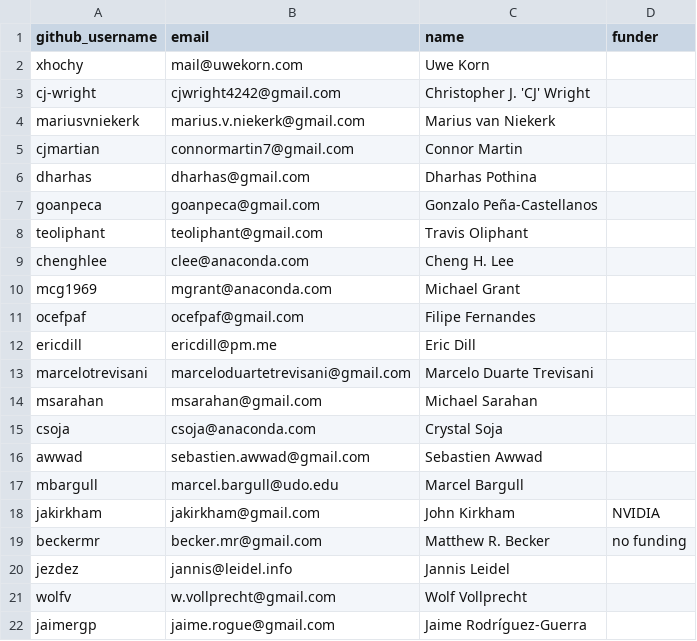
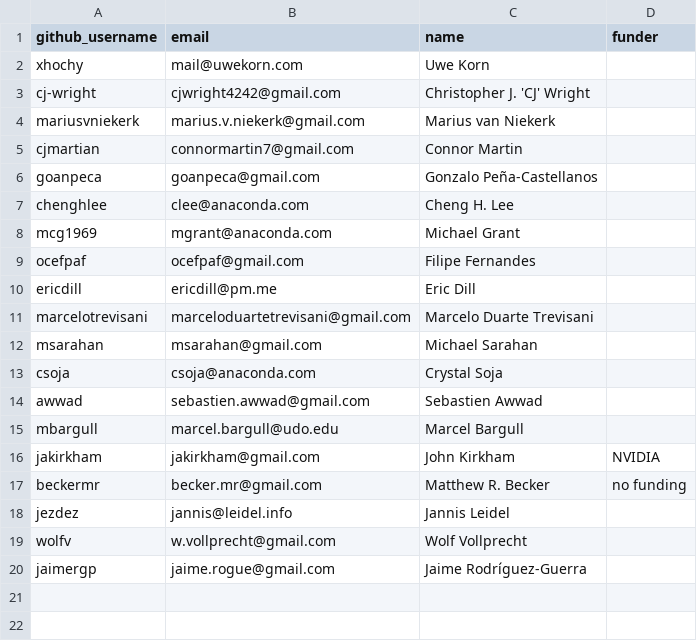
Before and after one commit to conda/governance, a CSV file: steering.csv, drawn as a sheet.

Commit message:
mv Travis & Dharhas from steering to emeritus

```diff
--- a/steering.csv
+++ b/steering.csv
@@ -5,5 +5,3 @@ mariusvniekerk,marius.v.niekerk@gmail.com,Marius van Niekerk,
 cjmartian,connormartin7@gmail.com,Connor Martin,
-dharhas,dharhas@gmail.com,Dharhas Pothina,
 goanpeca,goanpeca@gmail.com,Gonzalo Peña-Castellanos,
-teoliphant,teoliphant@gmail.com,Travis Oliphant,
 chenghlee,clee@anaconda.com,Cheng H. Lee,
```
Also changed, not shown: emeritus.csv.
